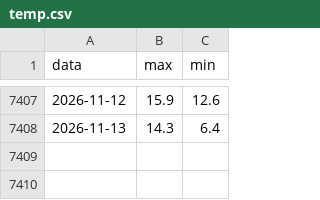
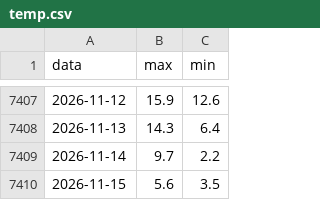
Before and after one commit to lucavarlani-max/mugello_meteoeclima, a CSV file: data/arpae/bibbiana/temp.csv, drawn as a sheet; only a part is shown, gaps mark what is left out.

```diff
--- a/data/arpae/bibbiana/temp.csv
+++ b/data/arpae/bibbiana/temp.csv
@@ -7408 +7408,3 @@ data;max;min
 2026-11-13;14.3;6.4
+2026-11-14;9.7;2.2
+2026-11-15;5.6;3.5
```
Also changed, not shown: data/arpae/bibbiana/prec024.csv, data/arpae/firenzuola/prec024.csv, 38 other files.
